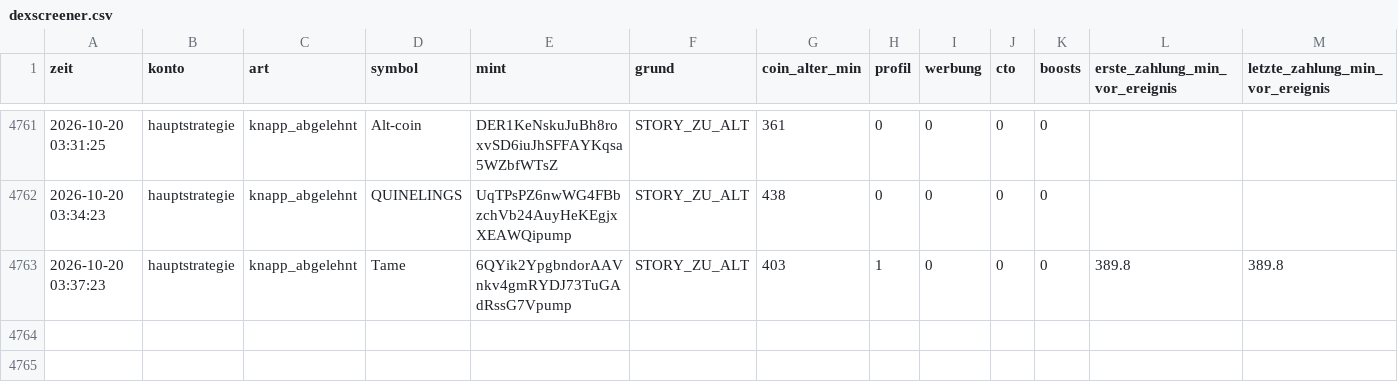
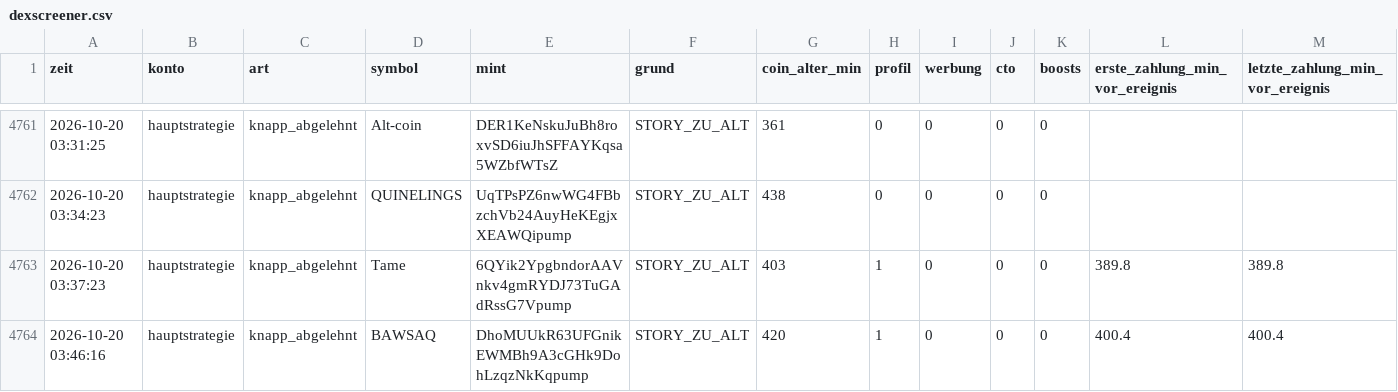
Before and after one commit to Jubosaurus/solana-meme-paperbot, a CSV file: dexscreener.csv, drawn as a sheet; only a part is shown, gaps mark what is left out; rows hold the shown columns only; the diff names each change by its address in the sheet, - before the commit and + after, or states it on an @@ line.

```diff
--- a/dexscreener.csv
+++ b/dexscreener.csv
+row 4764: 2026-10-20 03:46:16 | hauptstrategie | knapp_abgelehnt | BAWSAQ | DhoMUUkR63UFGnikEWMBh9A3cGHk9DohLzqzNkKqpump | STORY_ZU_ALT | 420 | 1 | 0 | 0 | 0 | 400.4 | 400.4
```
Also changed, not shown: abgelehnt/2026-10-20.csv, flugschreiber/2026-10-20.csv, 15 other files.
